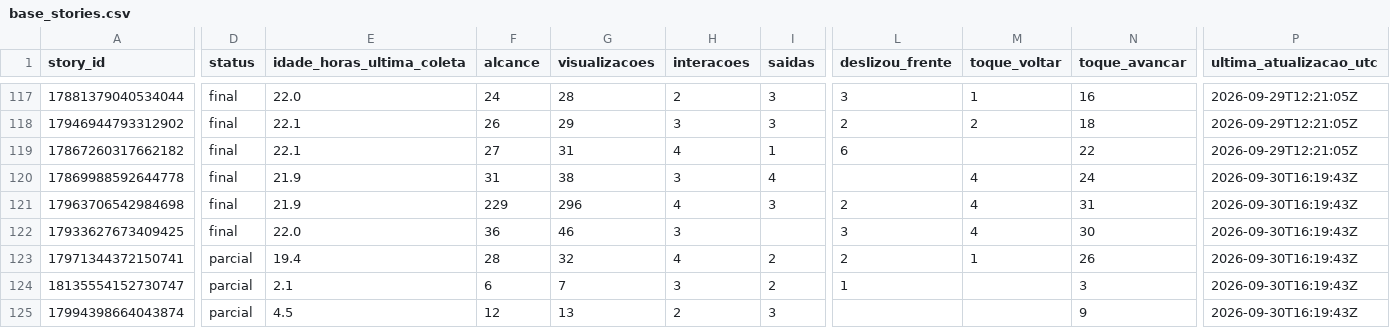
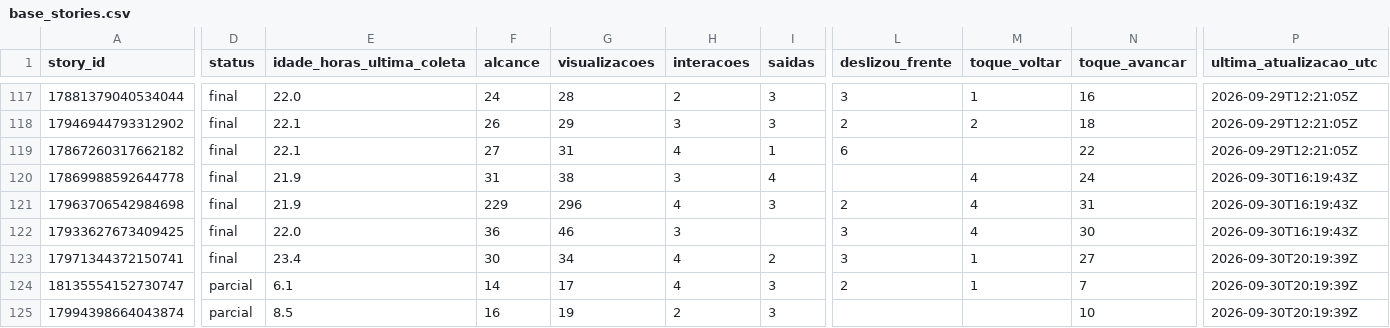
Before and after one commit to lopeslimafelipe-dot/gestao-em-pratica-stories-diario, a CSV file: stories-metricas/base_stories.csv, drawn as a sheet; only a part is shown, gaps mark what is left out; the diff names each change by its address in the sheet, - before the commit and + after, or states it on an @@ line.

```diff
--- a/stories-metricas/base_stories.csv
+++ b/stories-metricas/base_stories.csv
-D123 (status): parcial
+D123 (status): final
-E123 (idade_horas_ultima_coleta): 19.4
+E123 (idade_horas_ultima_coleta): 23.4
-F123 (alcance): 28
+F123 (alcance): 30
-G123 (visualizacoes): 32
+G123 (visualizacoes): 34
-L123 (deslizou_frente): 2
+L123 (deslizou_frente): 3
-N123 (toque_avancar): 26
+N123 (toque_avancar): 27
-P123:P125 (ultima_atualizacao_utc): 2026-09-30T16:19:43Z
+P123:P125 (ultima_atualizacao_utc): 2026-09-30T20:19:39Z
-E124 (idade_horas_ultima_coleta): 2.1
+E124 (idade_horas_ultima_coleta): 6.1
-F124 (alcance): 6
+F124 (alcance): 14
-G124 (visualizacoes): 7
+G124 (visualizacoes): 17
-H124 (interacoes): 3
+H124 (interacoes): 4
-I124 (saidas): 2
+I124 (saidas): 3
-L124 (deslizou_frente): 1
+L124 (deslizou_frente): 2
-M124 (toque_voltar): (empty)
+M124 (toque_voltar): 1
-N124 (toque_avancar): 3
+N124 (toque_avancar): 7
-E125 (idade_horas_ultima_coleta): 4.5
+E125 (idade_horas_ultima_coleta): 8.5
-F125 (alcance): 12
+F125 (alcance): 16
-G125 (visualizacoes): 13
+G125 (visualizacoes): 19
-N125 (toque_avancar): 9
+N125 (toque_avancar): 10
```
